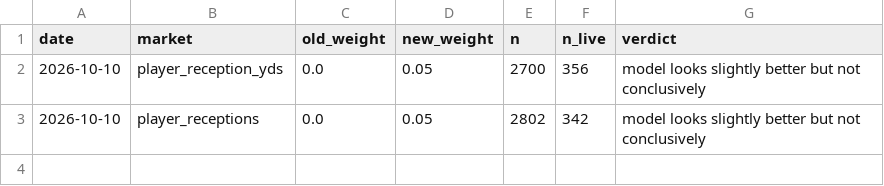
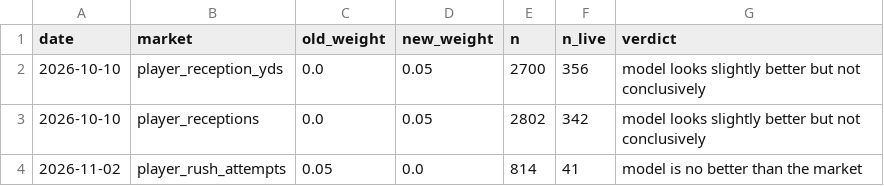
Before and after one commit to hadantes-lab/ff-model, a CSV file: tracking/learning_log.csv, drawn as a sheet.

```diff
--- a/tracking/learning_log.csv
+++ b/tracking/learning_log.csv
@@ -3 +3,2 @@ date,market,old_weight,new_weight,n,n_live,verdict
 2026-10-10,player_receptions,0.0,0.05,2802,342,model looks slightly better but not conclusively
+2026-11-02,player_rush_attempts,0.05,0.0,814,41,model is no better than the market
```
Also changed, not shown: tracking/power_history.csv, tracking/target_proj.csv, 11 other files.
